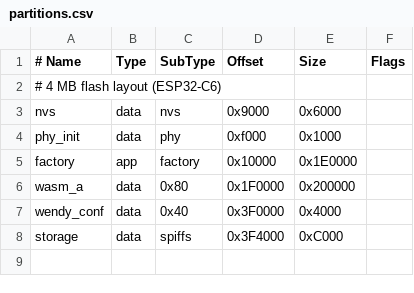
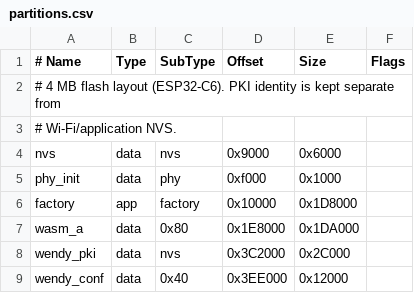
Before and after one commit to wendylabsinc/wendy-lite, a CSV file: partitions.csv, drawn as a sheet.

```diff
--- a/partitions.csv
+++ b/partitions.csv
@@ -1,8 +1,9 @@
 # Name,     Type, SubType, Offset,   Size,     Flags
-# 4 MB flash layout (ESP32-C6)
+# 4 MB flash layout (ESP32-C6). PKI identity is kept separate from
+# Wi-Fi/application NVS.
 nvs,        data, nvs,     0x9000,   0x6000,
 phy_init,   data, phy,     0xf000,   0x1000,
-factory,    app,  factory, 0x10000,  0x1E0000,
-wasm_a,     data, 0x80,    0x1F0000, 0x200000,
-wendy_conf, data, 0x40,    0x3F0000, 0x4000,
-storage,    data, spiffs,  0x3F4000, 0xC000,
+factory,    app,  factory, 0x10000,  0x1D8000,
+wasm_a,     data, 0x80,    0x1E8000, 0x1DA000,
+wendy_pki,  data, nvs,     0x3C2000, 0x2C000,
+wendy_conf, data, 0x40,    0x3EE000, 0x12000,
```
Also changed, not shown: partitions.esp32p4.firebeetle.csv, partitions.esp32p4.waveshare.csv, 12 other files.
